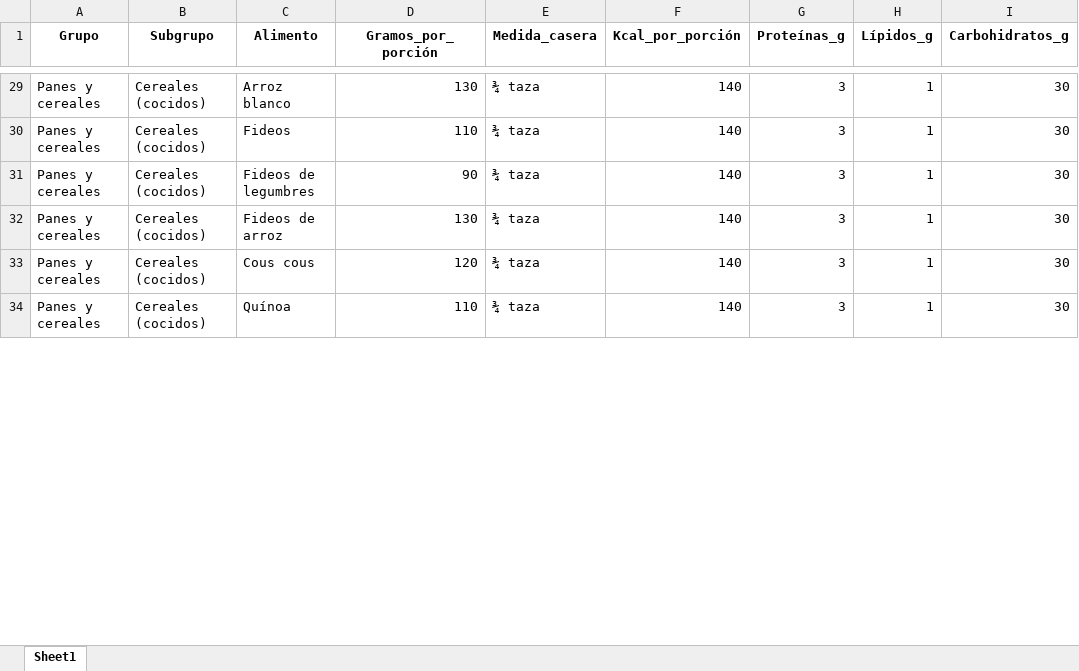
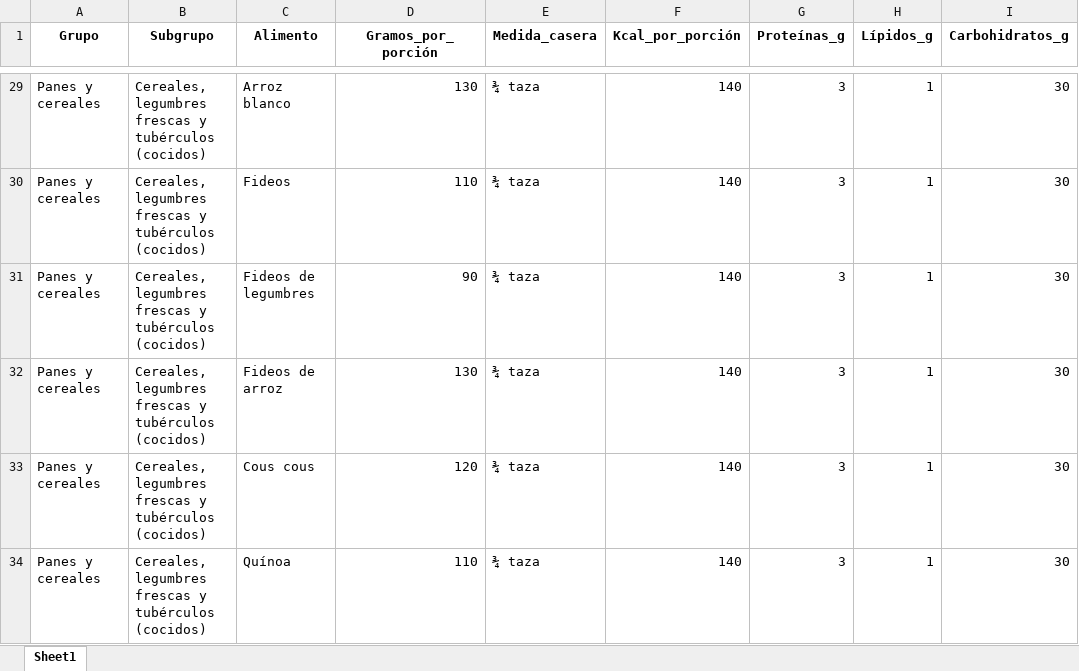
Before and after one commit to raimundobg/aivra, an Excel workbook: data/base_alimentos_porciones.xlsx, sheet Sheet1, drawn as a sheet; only a part is shown, gaps mark what is left out; values as stored, in another font and other column widths than the file's, no borders; charts and pictures not drawn; the diff covers the shown part only; the diff names each change by its address in the sheet, - before the commit and + after, or states it on an @@ line.

```diff
--- a/data/base_alimentos_porciones.xlsx (sheet Sheet1)
+++ b/data/base_alimentos_porciones.xlsx (sheet Sheet1)
-B29:B34 (Subgrupo): Cereales (cocidos)
+B29:B34 (Subgrupo): Cereales, legumbres frescas y tubérculos (cocidos)
```
Also changed, not shown: 2 added rows, 4 removed rows and 89 edited cells elsewhere in this sheet, charts or pictures, 13 other files.
